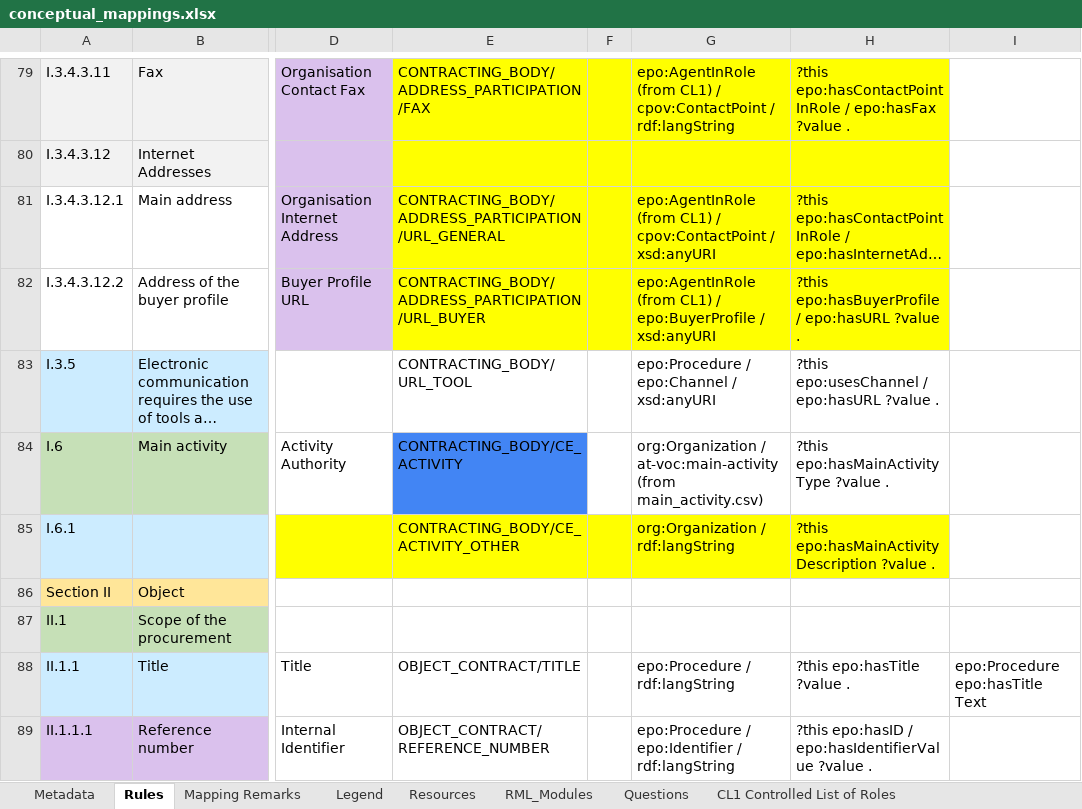
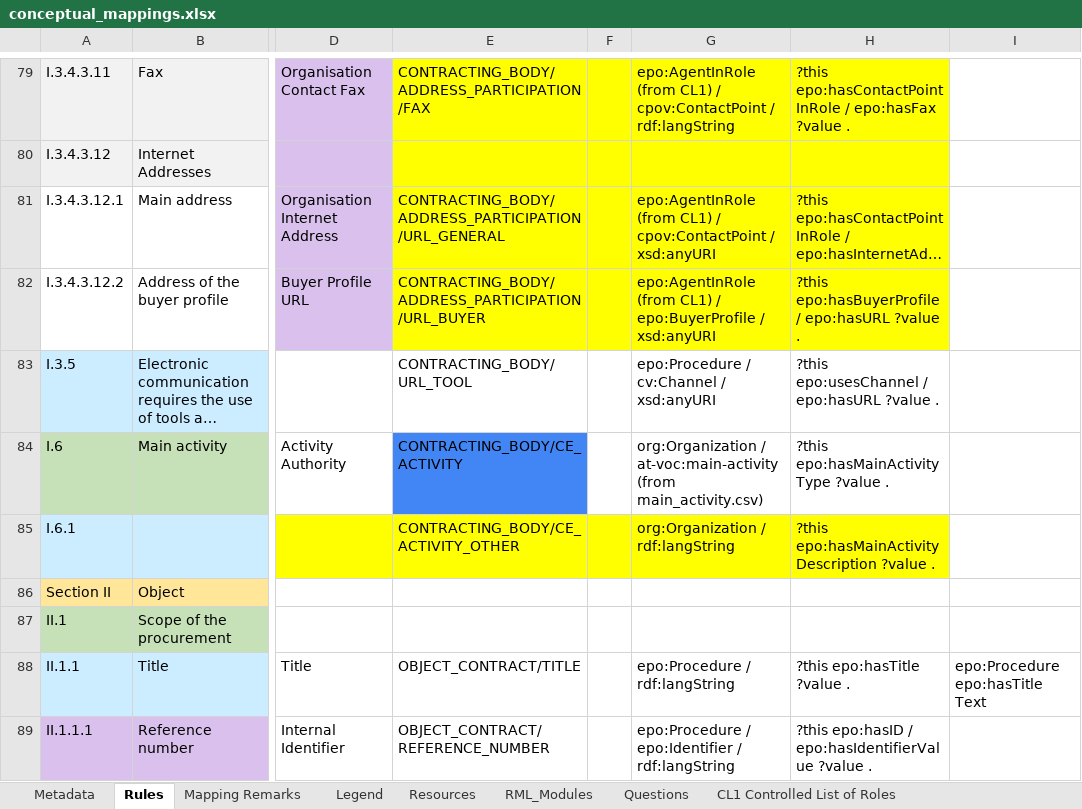
Before and after one commit to OP-TED/ted-rdf-mapping, an Excel workbook: mappings/package_F22/transformation/conceptual_mappings.xlsx, sheet Rules, drawn as a sheet; only a part is shown, gaps mark what is left out; long unchanged cells end in …; values as stored, in another font and other column widths than the file's, no borders; charts and pictures and conditional formats not drawn; the diff names each change by its address in the sheet, - before the commit and + after, or states it on an @@ line.

```diff
--- a/mappings/package_F22/transformation/conceptual_mappings.xlsx (sheet Rules)
+++ b/mappings/package_F22/transformation/conceptual_mappings.xlsx (sheet Rules)
-G83: epo:Procedure / epo:Channel / xsd:anyURI
+G83: epo:Procedure / cv:Channel / xsd:anyURI
```
Also changed, not shown: sheet Metadata, mappings/package_F21/transformation/conceptual_mappings.xlsx, 28 other files.
